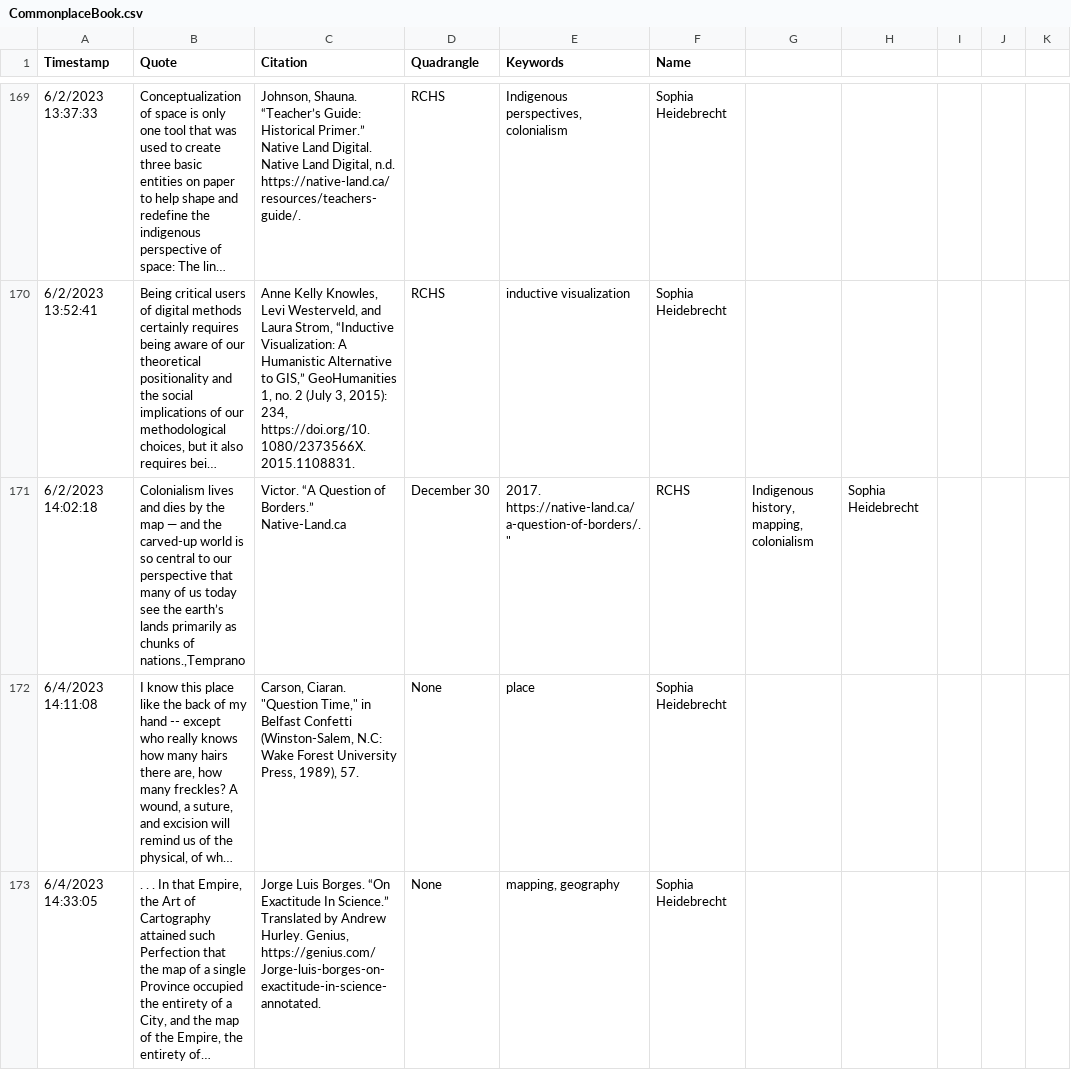
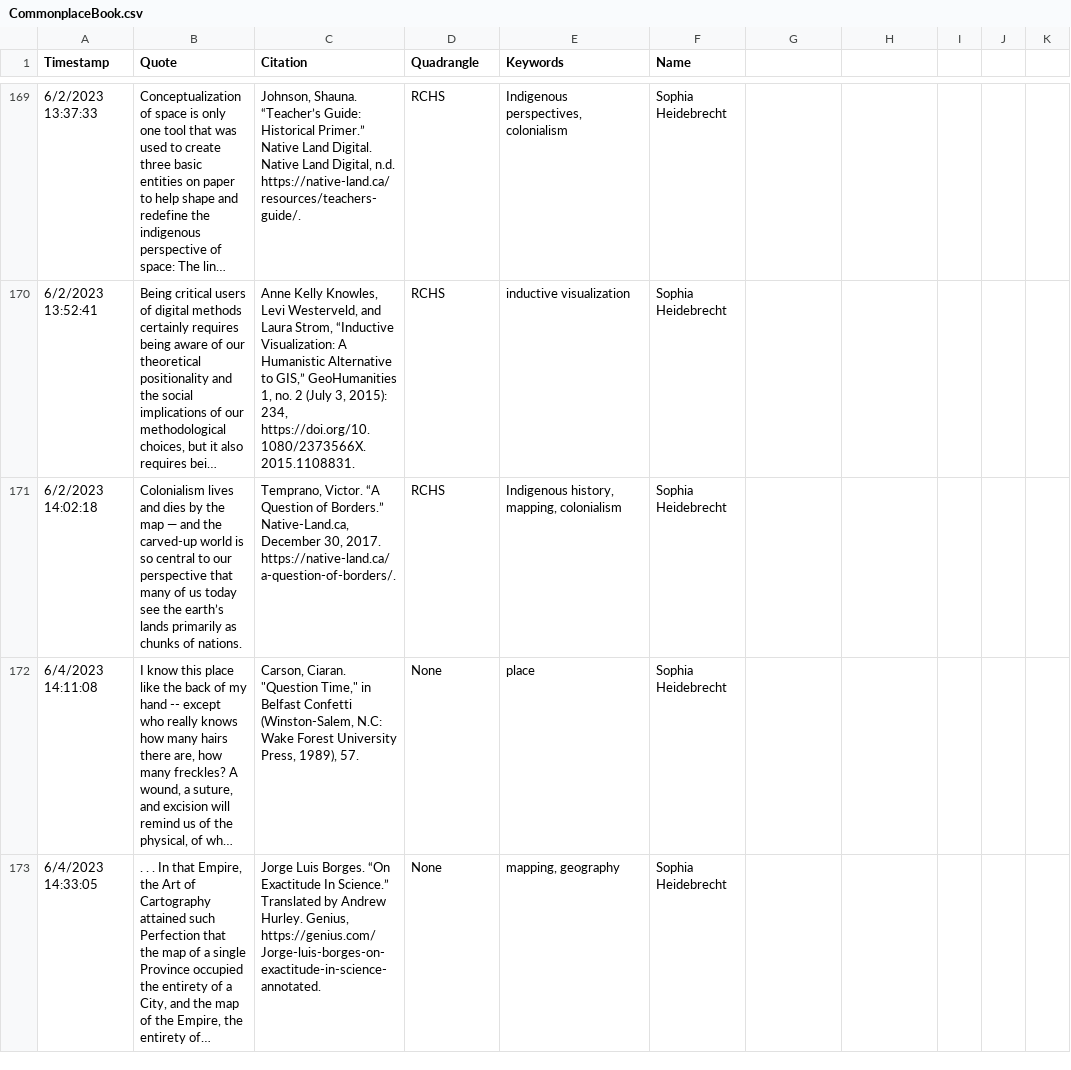
Before and after one commit to apjmason/commonplacebook, a CSV file: CommonplaceBook.csv, drawn as a sheet; only a part is shown, gaps mark what is left out; long unchanged cells end in …; the diff names each change by its address in the sheet, - before the commit and + after, or states it on an @@ line.

Commit message:
Update CommonplaceBook.csv fix quotes in line

```diff
--- a/CommonplaceBook.csv
+++ b/CommonplaceBook.csv
-B171 (Quote): …chunks of nations.,Temprano
+B171 (Quote): …chunks of nations.
-C171 (Citation): Victor. “A Question of Borders.” Native-Land.ca
+C171 (Citation): Temprano, Victor. “A Question of Borders.” Native-Land.ca, December 30, 2017. https://native-land.ca/a-question-of-borders/.
-D171 (Quadrangle): December 30
+D171 (Quadrangle): RCHS
-E171 (Keywords): 2017. https://native-land.ca/a-question-of-borders/."
+E171 (Keywords): Indigenous history, mapping, colonialism
-F171 (Name): RCHS
+F171 (Name): Sophia Heidebrecht
-G171: Indigenous history, mapping, colonialism
+G171: (empty)
-H171: Sophia Heidebrecht
+H171: (empty)
```
